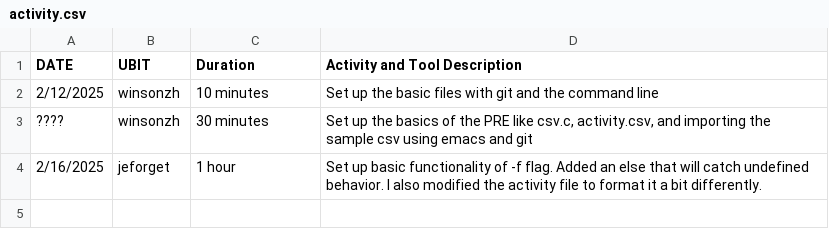
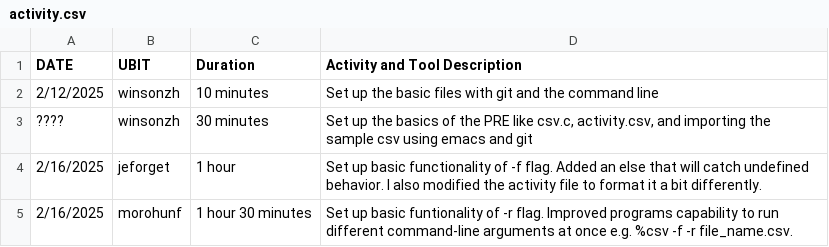
Before and after one commit to ZhuWinson/CSE306PRE, a CSV file: activity.csv, drawn as a sheet.

Commit message:
Set up basic funtionality of -r flag. Improved programs capability to run different command-line arguments a e.g. %csv -f -r file_name.csv.

```diff
--- a/activity.csv
+++ b/activity.csv
@@ -4 +4,2 @@ DATE,UBIT,Duration,Activity and Tool Description
 2/16/2025,jeforget,1 hour,"Set up basic functionality of -f flag. Added an else that will catch undefined behavior. I also modified the activity file to format it a bit differently."
+2/16/2025,morohunf,1 hour 30 minutes, "Set up basic funtionality of -r flag. Improved programs capability to run different command-line arguments at once e.g. %csv -f -r file_name.csv."
```
Also changed, not shown: 1 other file.
